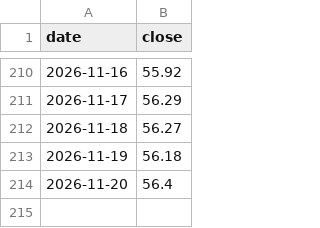
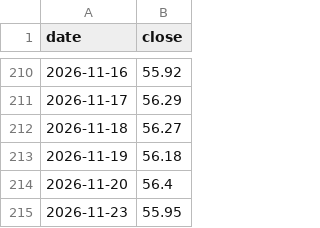
Before and after one commit to yifan024/BackInTimeToBeRich-data, a CSV file: docs/prices/000538.SZ.2026.csv, drawn as a sheet; only a part is shown, gaps mark what is left out; the diff names each change by its address in the sheet, - before the commit and + after, or states it on an @@ line.

```diff
--- a/docs/prices/000538.SZ.2026.csv
+++ b/docs/prices/000538.SZ.2026.csv
+row 215: 2026-11-23 | 55.95
```
Also changed, not shown: docs/prices/000568.SZ.2026.csv, docs/prices/000651.SZ.2026.csv, 18 other files.
